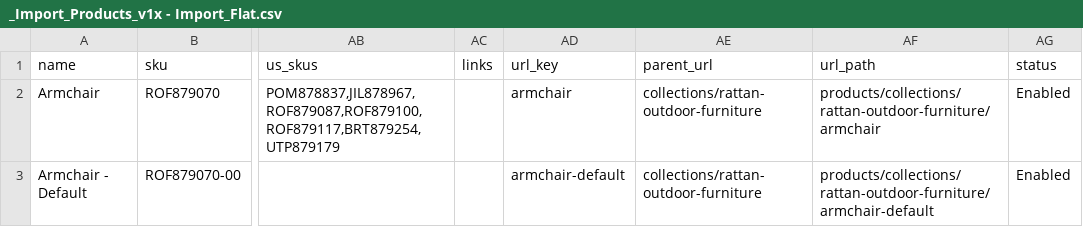
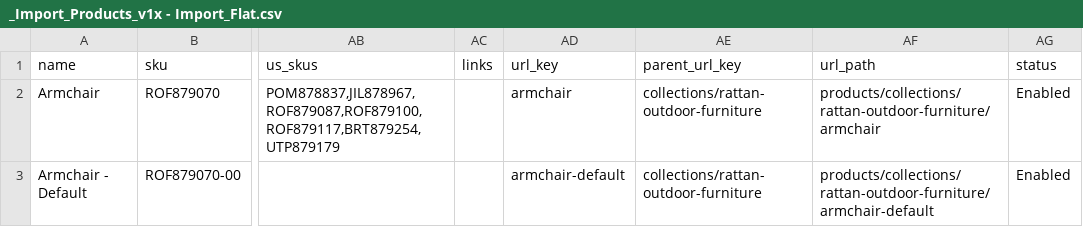
Before and after one commit to rattanoutdoorfurniture/rattan-outdoor-furniture, a CSV file: var/import/_Import_Products_v1x - Import_Flat.csv, drawn as a sheet; only a part is shown, gaps mark what is left out; the diff names each change by its address in the sheet, - before the commit and + after, or states it on an @@ line.

Commit message:
Fix malformed Import Header; Should Fix remaining URL issues;
Former-commit-id: c3e182828e7112c5bbc52f35ebd1e816198c632f

```diff
--- a/var/import/_Import_Products_v1x - Import_Flat.csv
+++ b/var/import/_Import_Products_v1x - Import_Flat.csv
-AE1: parent_url
+AE1: parent_url_key
```
